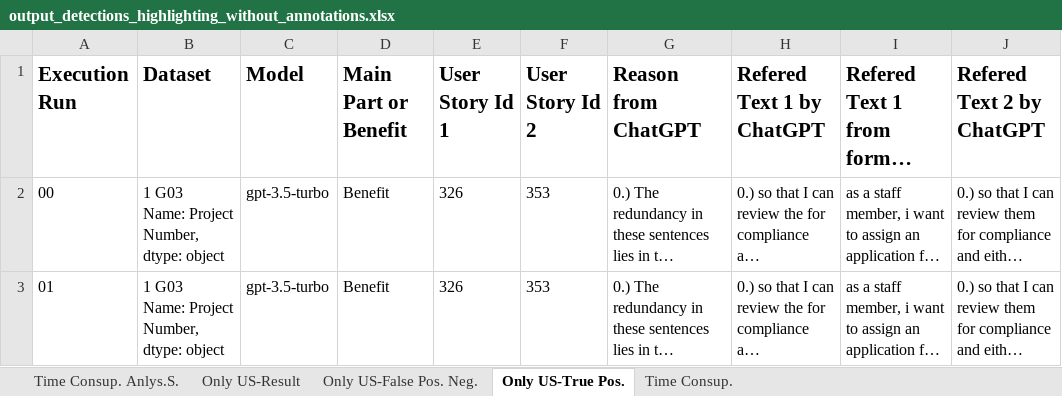
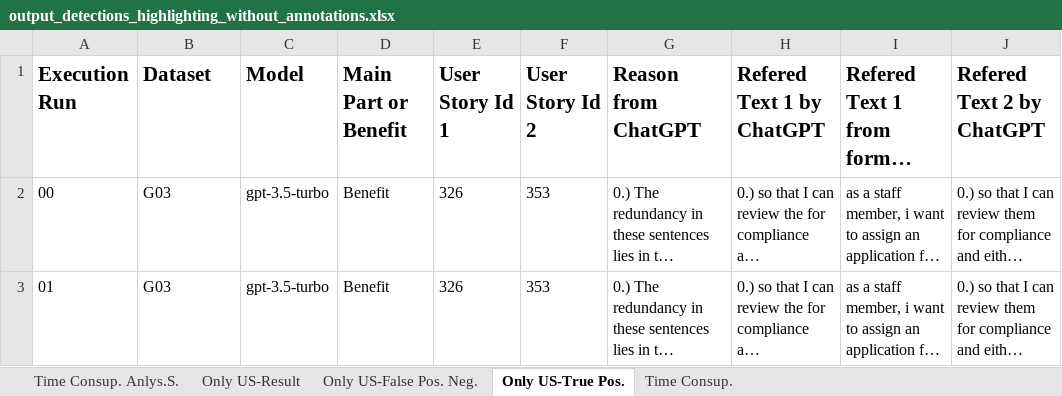
Before and after one commit to SoftwareStackLukas/LLMbasedRedundancyAnalysis, an Excel workbook: src/output_detections_highlighting_without_annotations.xlsx, sheet Only US-True Pos., drawn as a sheet; only a part is shown; long unchanged cells end in …; values as stored, in another font and other column widths than the file's, no borders; ↵ is a line break in a cell; the diff names each change by its address in the sheet, - before the commit and + after, or states it on an @@ line.

```diff
--- a/src/output_detections_highlighting_without_annotations.xlsx (sheet Only US-True Pos.)
+++ b/src/output_detections_highlighting_without_annotations.xlsx (sheet Only US-True Pos.)
-B2:B3 (Dataset): 1 G03 ↵ Name: Project Number, dtype: object
+B2:B3 (Dataset): G03
```
Also changed, not shown: sheet Only US-False Pos. Neg., sheet Only US-Result, hidden cells, 4 other files.
